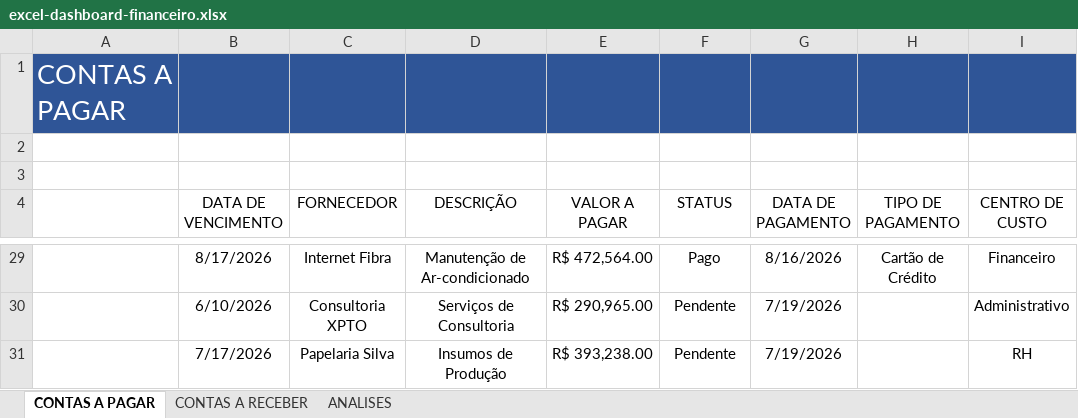
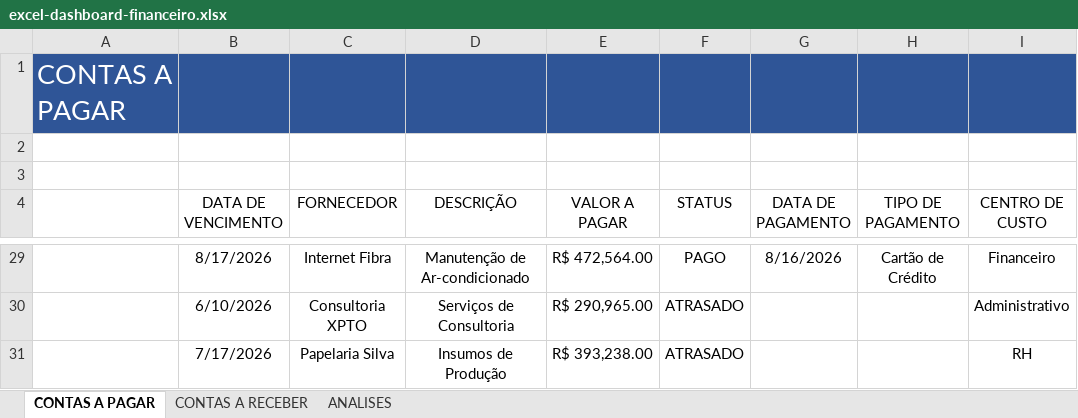
Before and after one commit to sanchesmp01-coder/Portf-lio, an Excel workbook: Excel/excel-dashboard-financeiro/Dashboard Financeiro/excel-dashboard-financeiro.xlsx, sheet CONTAS A PAGAR, drawn as a sheet; only a part is shown, gaps mark what is left out; values as stored, in another font and other column widths than the file's, no borders; charts and pictures and conditional formats and table styles not drawn; the diff covers the shown part only; the diff names each change by its address in the sheet, - before the commit and + after, or states it on an @@ line.

```diff
--- a/Excel/excel-dashboard-financeiro/Dashboard Financeiro/excel-dashboard-financeiro.xlsx (sheet CONTAS A PAGAR)
+++ b/Excel/excel-dashboard-financeiro/Dashboard Financeiro/excel-dashboard-financeiro.xlsx (sheet CONTAS A PAGAR)
-F29 (STATUS): Pago
+F29 (STATUS): PAGO
-F30:F31 (STATUS): Pendente
+F30:F31 (STATUS): ATRASADO
-G30:G31 (DATA DE PAGAMENTO): 7/19/2026
+G30:G31 (DATA DE PAGAMENTO): (empty)
```
Also changed, not shown: 1 added row, 1 removed row and 34 edited cells elsewhere in this sheet, sheet CONTAS A RECEBER, sheet ANALISES, formulas that keep their value, charts or pictures, 2 other files.
